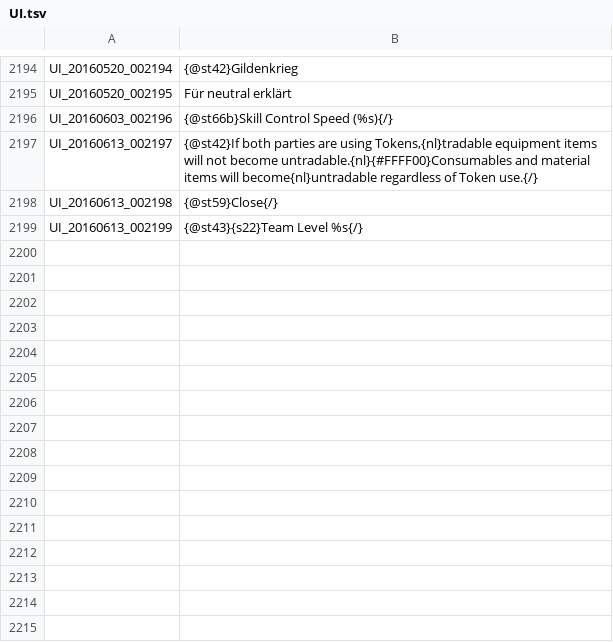
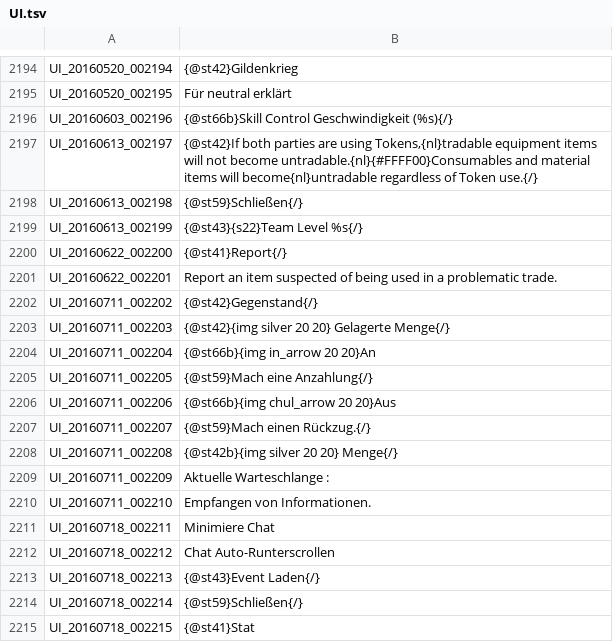
Before and after one commit to Triky313/TreeOfSavior-GermanTranslation, a TSV file: UI.tsv, drawn as a sheet; only a part is shown, gaps mark what is left out; the diff covers the shown part only.

Commit message:
ETC, UI, SKILL & README Update
Viele neue Zeilen hinzugefügt die noch nicht alle übersetzt wurden.
Seit einiger Zeit ist es möglich in einer Datei mehrere Sprachen
parallel unter zu bringen. So kann man neben dem deutschen auch immer
noch das englische oder original (Koreanische) dort stehen haben.

```diff
--- a/UI.tsv
+++ b/UI.tsv
@@ -2195,5 +2195,21 @@ UI_20160520_002194	{@st42}Gildenkrieg
 UI_20160520_002195	Für neutral erklärt
-UI_20160603_002196	{@st66b}Skill Control Speed (%s){/}
+UI_20160603_002196	{@st66b}Skill Control Geschwindigkeit (%s){/}
 UI_20160613_002197	{@st42}If both parties are using Tokens,{nl}tradable equipment items will not become untradable.{nl}{#FFFF00}Consumables and material items will become{nl}untradable regardless of Token use.{/}
-UI_20160613_002198	{@st59}Close{/}
+UI_20160613_002198	{@st59}Schließen{/}
 UI_20160613_002199	{@st43}{s22}Team Level %s{/}
+UI_20160622_002200	{@st41}Report{/}
+UI_20160622_002201	Report an item suspected of being used in a problematic trade.
+UI_20160711_002202	{@st42}Gegenstand{/}
+UI_20160711_002203	{@st42}{img silver 20 20} Gelagerte Menge{/}
+UI_20160711_002204	{@st66b}{img in_arrow 20 20}An
+UI_20160711_002205	{@st59}Mach eine Anzahlung{/}
+UI_20160711_002206	{@st66b}{img chul_arrow 20 20}Aus
+UI_20160711_002207	{@st59}Mach einen Rückzug.{/}
+UI_20160711_002208	{@st42b}{img silver 20 20} Menge{/}
+UI_20160711_002209	Aktuelle Warteschlange :
+UI_20160711_002210	Empfangen von Informationen.
+UI_20160718_002211	Minimiere Chat
+UI_20160718_002212	Chat Auto-Runterscrollen
+UI_20160718_002213	{@st43}Event Laden{/}
+UI_20160718_002214	{@st59}Schließen{/}
+UI_20160718_002215	{@st41}Stat
```
Also changed, not shown: 38 added rows elsewhere in this file, 3 other files.
